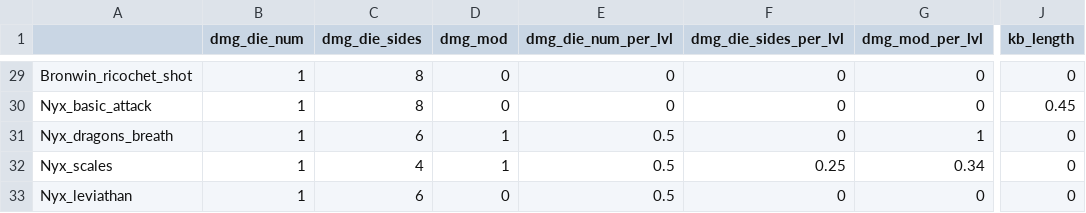
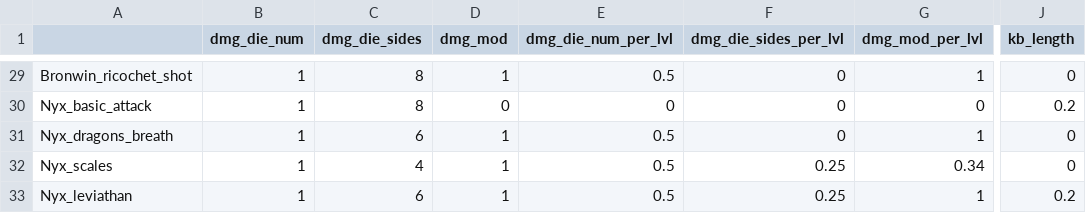
Before and after one commit to Fatcat202/Souls-of-the-Damned, a CSV file: datafiles/attack_data.csv, drawn as a sheet; only a part is shown, gaps mark what is left out; the diff covers the shown part only; the diff names each change by its address in the sheet, - before the commit and + after, or states it on an @@ line.

```diff
--- a/datafiles/attack_data.csv
+++ b/datafiles/attack_data.csv
-D29 (dmg_mod): 0
+D29 (dmg_mod): 1
-E29 (dmg_die_num_per_lvl): 0
+E29 (dmg_die_num_per_lvl): 0.5
-G29 (dmg_mod_per_lvl): 0
+G29 (dmg_mod_per_lvl): 1
-J30 (kb_length): 0.45
+J30 (kb_length): 0.2
-D33 (dmg_mod): 0
+D33 (dmg_mod): 1
-F33 (dmg_die_sides_per_lvl): 0
+F33 (dmg_die_sides_per_lvl): 0.25
-G33 (dmg_mod_per_lvl): 0
+G33 (dmg_mod_per_lvl): 1
-J33 (kb_length): 0
+J33 (kb_length): 0.2
```
Also changed, not shown: 32 edited cells elsewhere in this file, 3 other files.
